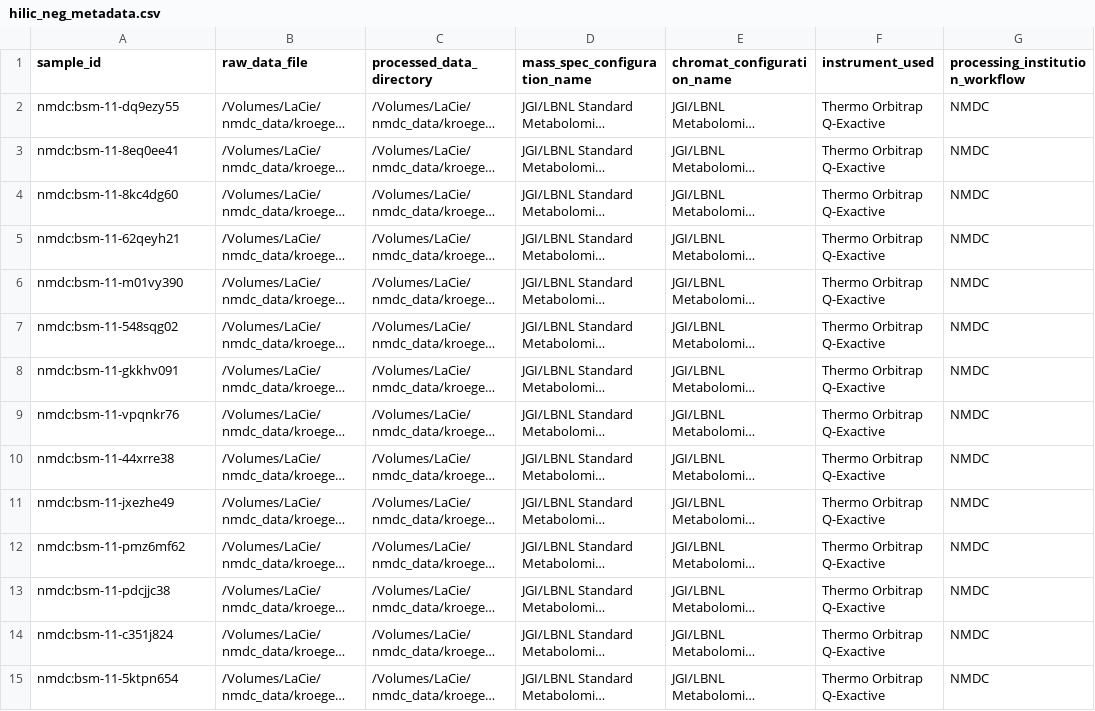
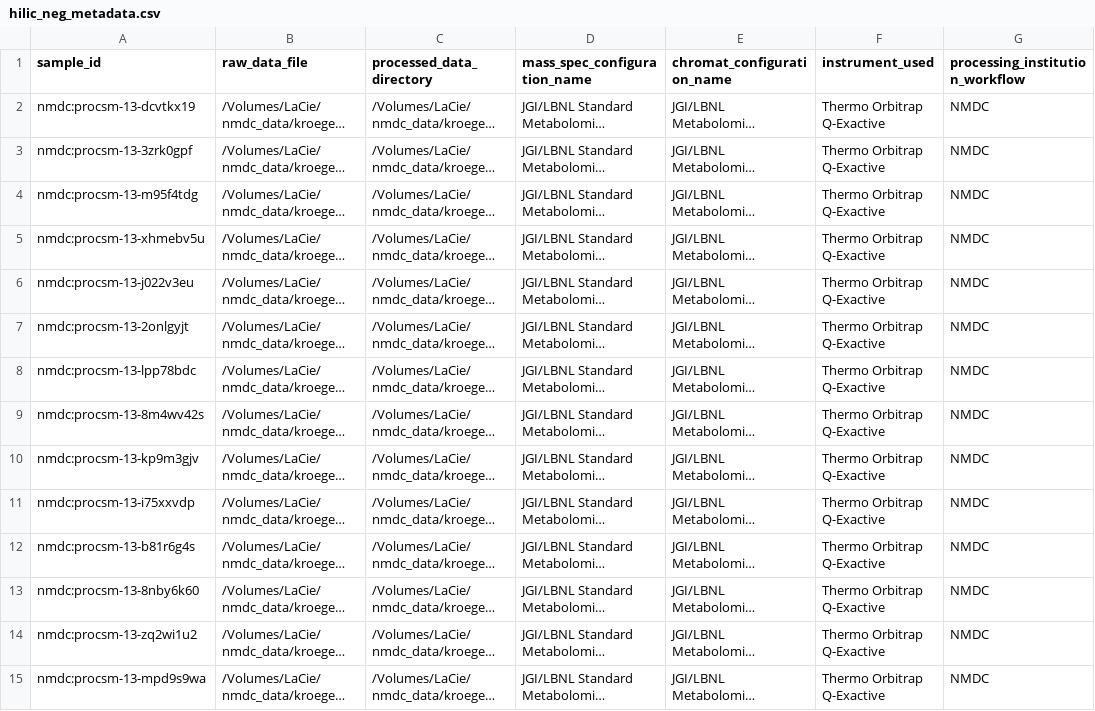
Before and after one commit to microbiomedata/nmdc-mass-spec-automation, a CSV file: studies/kroeger_11_dwsv7q78_lcms_metab/metadata/metadata_gen_input_csvs/hilic_neg_metadata.csv, drawn as a sheet; only a part is shown; long unchanged cells end in …; the diff covers the shown part only; the diff names each change by its address in the sheet, - before the commit and + after, or states it on an @@ line.

Commit message:
Add functionality for updating csvs with processed sample ids.

```diff
--- a/studies/kroeger_11_dwsv7q78_lcms_metab/metadata/metadata_gen_input_csvs/hilic_neg_metadata.csv
+++ b/studies/kroeger_11_dwsv7q78_lcms_metab/metadata/metadata_gen_input_csvs/hilic_neg_metadata.csv
-A2 (sample_id): nmdc:bsm-11-dq9ezy55
+A2 (sample_id): nmdc:procsm-13-dcvtkx19
-A3 (sample_id): nmdc:bsm-11-8eq0ee41
+A3 (sample_id): nmdc:procsm-13-3zrk0gpf
-A4 (sample_id): nmdc:bsm-11-8kc4dg60
+A4 (sample_id): nmdc:procsm-13-m95f4tdg
-A5 (sample_id): nmdc:bsm-11-62qeyh21
+A5 (sample_id): nmdc:procsm-13-xhmebv5u
-A6 (sample_id): nmdc:bsm-11-m01vy390
+A6 (sample_id): nmdc:procsm-13-j022v3eu
-A7 (sample_id): nmdc:bsm-11-548sqg02
+A7 (sample_id): nmdc:procsm-13-2onlgyjt
-A8 (sample_id): nmdc:bsm-11-gkkhv091
+A8 (sample_id): nmdc:procsm-13-lpp78bdc
-A9 (sample_id): nmdc:bsm-11-vpqnkr76
+A9 (sample_id): nmdc:procsm-13-8m4wv42s
-A10 (sample_id): nmdc:bsm-11-44xrre38
+A10 (sample_id): nmdc:procsm-13-kp9m3gjv
-A11 (sample_id): nmdc:bsm-11-jxezhe49
+A11 (sample_id): nmdc:procsm-13-i75xxvdp
-A12 (sample_id): nmdc:bsm-11-pmz6mf62
+A12 (sample_id): nmdc:procsm-13-b81r6g4s
-A13 (sample_id): nmdc:bsm-11-pdcjjc38
+A13 (sample_id): nmdc:procsm-13-8nby6k60
-A14 (sample_id): nmdc:bsm-11-c351j824
+A14 (sample_id): nmdc:procsm-13-zq2wi1u2
-A15 (sample_id): nmdc:bsm-11-5ktpn654
+A15 (sample_id): nmdc:procsm-13-mpd9s9wa
```
Also changed, not shown: 22 edited cells elsewhere in this file, studies/kroeger_11_dwsv7q78_lcms_metab/metadata/metadata_gen_input_csvs/hilic_pos_metadata.csv, studies/kroeger_11_dwsv7q78_lcms_metab/metadata/metadata_gen_input_csvs/rp_neg_metadata.csv, 8 other files.
